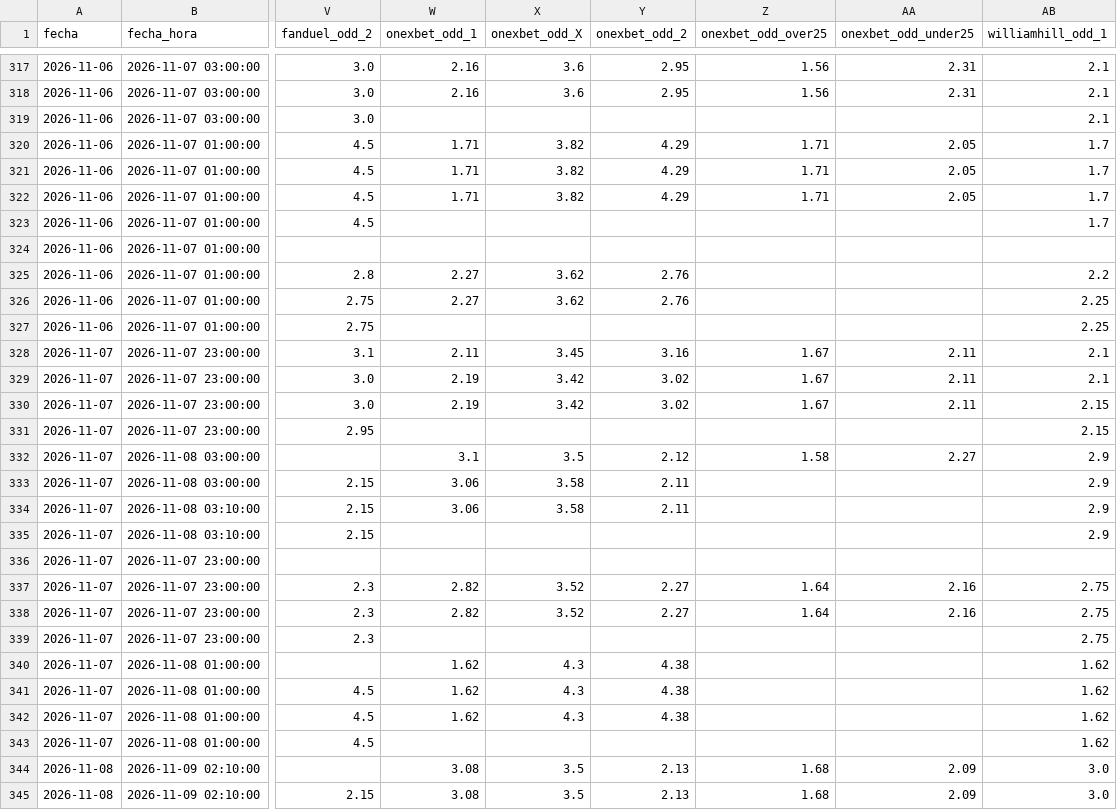
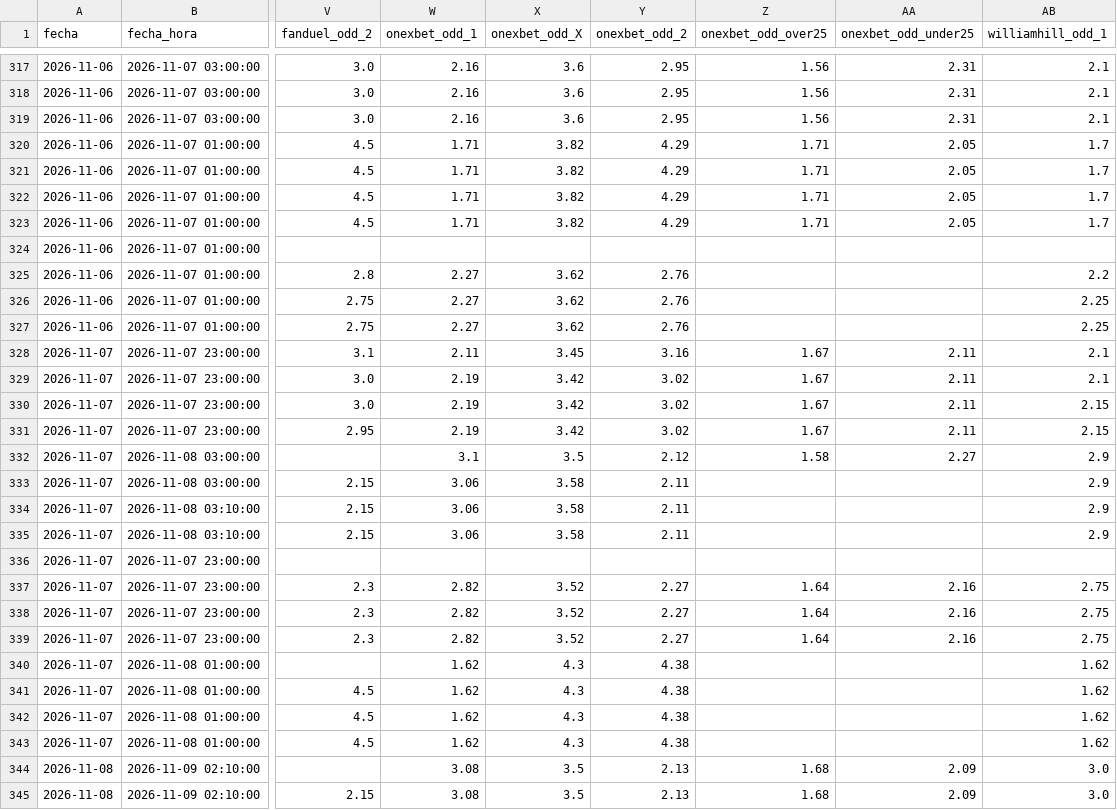
Before and after one commit to MauCarVaz1995/LigaMX, a CSV file: data/processed/odds_ligamx.csv, drawn as a sheet; only a part is shown, gaps mark what is left out; the diff covers the shown part only; the diff names each change by its address in the sheet, - before the commit and + after, or states it on an @@ line.

```diff
--- a/data/processed/odds_ligamx.csv
+++ b/data/processed/odds_ligamx.csv
-W319 (onexbet_odd_1): (empty)
+W319 (onexbet_odd_1): 2.16
-X319 (onexbet_odd_X): (empty)
+X319 (onexbet_odd_X): 3.6
-Y319 (onexbet_odd_2): (empty)
+Y319 (onexbet_odd_2): 2.95
-Z319 (onexbet_odd_over25): (empty)
+Z319 (onexbet_odd_over25): 1.56
-AA319 (onexbet_odd_under25): (empty)
+AA319 (onexbet_odd_under25): 2.31
-W323 (onexbet_odd_1): (empty)
+W323 (onexbet_odd_1): 1.71
-X323 (onexbet_odd_X): (empty)
+X323 (onexbet_odd_X): 3.82
-Y323 (onexbet_odd_2): (empty)
+Y323 (onexbet_odd_2): 4.29
-Z323 (onexbet_odd_over25): (empty)
+Z323 (onexbet_odd_over25): 1.71
-AA323 (onexbet_odd_under25): (empty)
+AA323 (onexbet_odd_under25): 2.05
-W327 (onexbet_odd_1): (empty)
+W327 (onexbet_odd_1): 2.27
-X327 (onexbet_odd_X): (empty)
+X327 (onexbet_odd_X): 3.62
-Y327 (onexbet_odd_2): (empty)
+Y327 (onexbet_odd_2): 2.76
-W331 (onexbet_odd_1): (empty)
+W331 (onexbet_odd_1): 2.19
-X331 (onexbet_odd_X): (empty)
+X331 (onexbet_odd_X): 3.42
-Y331 (onexbet_odd_2): (empty)
+Y331 (onexbet_odd_2): 3.02
-Z331 (onexbet_odd_over25): (empty)
+Z331 (onexbet_odd_over25): 1.67
-AA331 (onexbet_odd_under25): (empty)
+AA331 (onexbet_odd_under25): 2.11
-W335 (onexbet_odd_1): (empty)
+W335 (onexbet_odd_1): 3.06
-X335 (onexbet_odd_X): (empty)
+X335 (onexbet_odd_X): 3.58
-Y335 (onexbet_odd_2): (empty)
+Y335 (onexbet_odd_2): 2.11
-W339 (onexbet_odd_1): (empty)
+W339 (onexbet_odd_1): 2.82
-X339 (onexbet_odd_X): (empty)
+X339 (onexbet_odd_X): 3.52
-Y339 (onexbet_odd_2): (empty)
+Y339 (onexbet_odd_2): 2.27
-Z339 (onexbet_odd_over25): (empty)
+Z339 (onexbet_odd_over25): 1.64
-AA339 (onexbet_odd_under25): (empty)
+AA339 (onexbet_odd_under25): 2.16
-W343 (onexbet_odd_1): (empty)
+W343 (onexbet_odd_1): 1.62
-X343 (onexbet_odd_X): (empty)
+X343 (onexbet_odd_X): 4.3
-Y343 (onexbet_odd_2): (empty)
+Y343 (onexbet_odd_2): 4.38
```
Also changed, not shown: 10 edited cells elsewhere in this file, 1 other file.
